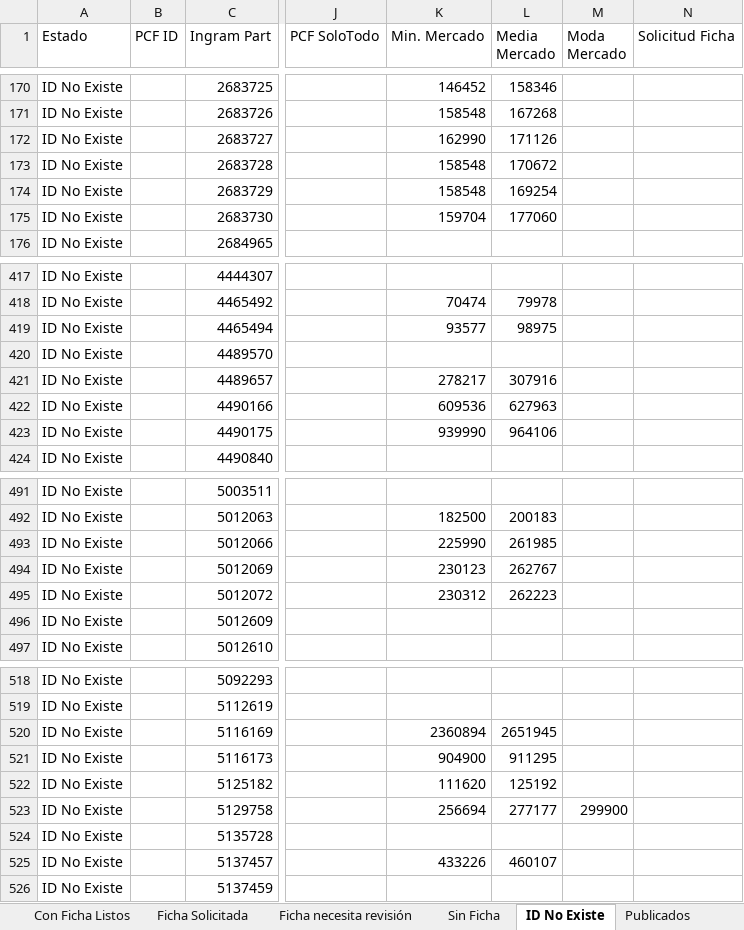
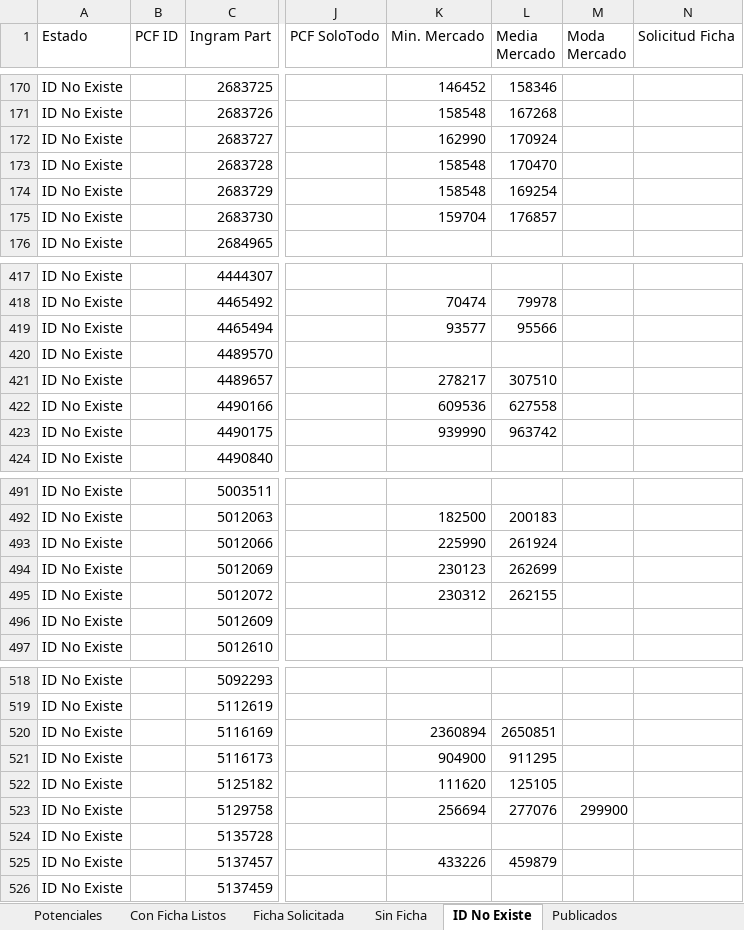
Before and after one commit to aincatoni/pcfactory-monitor-mayoristas, an Excel workbook: mayorista-report.xlsx, sheet ID No Existe, drawn as a sheet; only a part is shown, gaps mark what is left out; values as stored, in another font and other column widths than the file's, no borders; the diff covers the shown part only; the diff names each change by its address in the sheet, - before the commit and + after, or states it on an @@ line.

```diff
--- a/mayorista-report.xlsx (sheet ID No Existe)
+++ b/mayorista-report.xlsx (sheet ID No Existe)
-sheet tab: Ficha necesita revisión
-L172 (Media Mercado): 171126
+L172 (Media Mercado): 170924
-L173 (Media Mercado): 170672
+L173 (Media Mercado): 170470
-L175 (Media Mercado): 177060
+L175 (Media Mercado): 176857
-L419 (Media Mercado): 98975
+L419 (Media Mercado): 95566
-L421 (Media Mercado): 307916
+L421 (Media Mercado): 307510
-L422 (Media Mercado): 627963
+L422 (Media Mercado): 627558
-L423 (Media Mercado): 964106
+L423 (Media Mercado): 963742
-L493 (Media Mercado): 261985
+L493 (Media Mercado): 261924
-L494 (Media Mercado): 262767
+L494 (Media Mercado): 262699
-L495 (Media Mercado): 262223
+L495 (Media Mercado): 262155
-L520 (Media Mercado): 2651945
+L520 (Media Mercado): 2650851
-L522 (Media Mercado): 125192
+L522 (Media Mercado): 125105
-L523 (Media Mercado): 277177
+L523 (Media Mercado): 277076
-L525 (Media Mercado): 460107
+L525 (Media Mercado): 459879
```
Also changed, not shown: 47 edited cells elsewhere in this sheet, sheet Publicados, sheet Potenciales, sheet Con Ficha Listos, sheet Ficha Solicitada, 2 other files.
